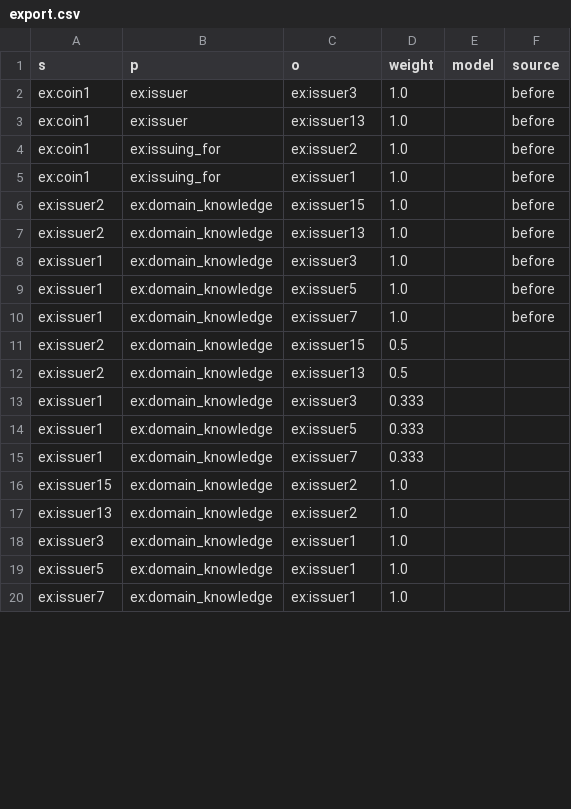
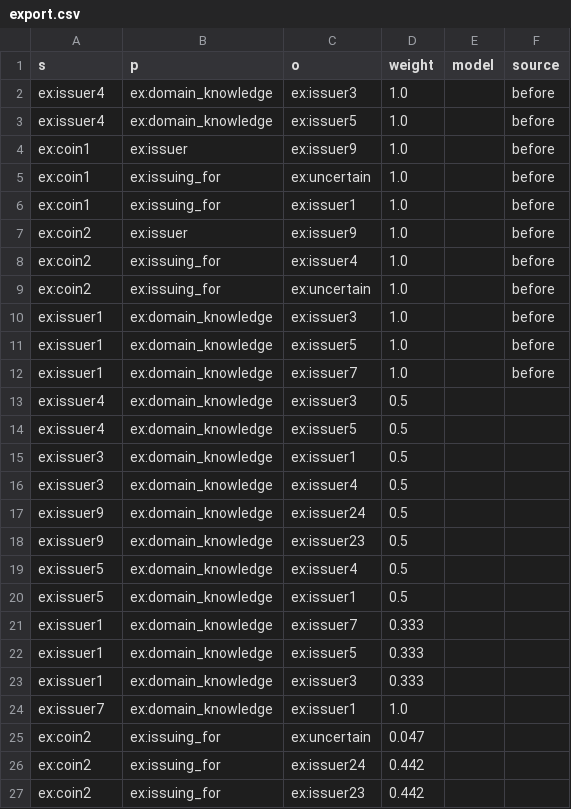
Before and after one commit to Oussama-Izg/uncertainty-reasoner, a CSV file: export.csv, drawn as a sheet; only a part is shown; the diff covers the shown part only.

Commit message:
Divide Dempster Axiom for Issuing_For and Issuer

```diff
--- a/export.csv
+++ b/export.csv
@@ -1,8 +1,10 @@
 s,p,o,weight,model,source
-ex:coin1,ex:issuer,ex:issuer3,1.0,,before
-ex:coin1,ex:issuer,ex:issuer13,1.0,,before
-ex:coin1,ex:issuing_for,ex:issuer2,1.0,,before
+ex:issuer4,ex:domain_knowledge,ex:issuer3,1.0,,before
+ex:issuer4,ex:domain_knowledge,ex:issuer5,1.0,,before
+ex:coin1,ex:issuer,ex:issuer9,1.0,,before
+ex:coin1,ex:issuing_for,ex:uncertain,1.0,,before
 ex:coin1,ex:issuing_for,ex:issuer1,1.0,,before
-ex:issuer2,ex:domain_knowledge,ex:issuer15,1.0,,before
-ex:issuer2,ex:domain_knowledge,ex:issuer13,1.0,,before
+ex:coin2,ex:issuer,ex:issuer9,1.0,,before
+ex:coin2,ex:issuing_for,ex:issuer4,1.0,,before
+ex:coin2,ex:issuing_for,ex:uncertain,1.0,,before
 ex:issuer1,ex:domain_knowledge,ex:issuer3,1.0,,before
@@ -10,11 +12,16 @@ ex:issuer1,ex:domain_knowledge,ex:issuer5,1.0,,before
 ex:issuer1,ex:domain_knowledge,ex:issuer7,1.0,,before
-ex:issuer2,ex:domain_knowledge,ex:issuer15,0.5,,
-ex:issuer2,ex:domain_knowledge,ex:issuer13,0.5,,
+ex:issuer4,ex:domain_knowledge,ex:issuer3,0.5,,
+ex:issuer4,ex:domain_knowledge,ex:issuer5,0.5,,
+ex:issuer3,ex:domain_knowledge,ex:issuer1,0.5,,
+ex:issuer3,ex:domain_knowledge,ex:issuer4,0.5,,
+ex:issuer9,ex:domain_knowledge,ex:issuer24,0.5,,
+ex:issuer9,ex:domain_knowledge,ex:issuer23,0.5,,
+ex:issuer5,ex:domain_knowledge,ex:issuer4,0.5,,
+ex:issuer5,ex:domain_knowledge,ex:issuer1,0.5,,
+ex:issuer1,ex:domain_knowledge,ex:issuer7,0.333,,
+ex:issuer1,ex:domain_knowledge,ex:issuer5,0.333,,
 ex:issuer1,ex:domain_knowledge,ex:issuer3,0.333,,
-ex:issuer1,ex:domain_knowledge,ex:issuer5,0.333,,
-ex:issuer1,ex:domain_knowledge,ex:issuer7,0.333,,
-ex:issuer15,ex:domain_knowledge,ex:issuer2,1.0,,
-ex:issuer13,ex:domain_knowledge,ex:issuer2,1.0,,
-ex:issuer3,ex:domain_knowledge,ex:issuer1,1.0,,
-ex:issuer5,ex:domain_knowledge,ex:issuer1,1.0,,
 ex:issuer7,ex:domain_knowledge,ex:issuer1,1.0,,
+ex:coin2,ex:issuing_for,ex:uncertain,0.047,,
+ex:coin2,ex:issuing_for,ex:issuer24,0.442,,
+ex:coin2,ex:issuing_for,ex:issuer23,0.442,,
```
Also changed, not shown: 7 added rows, 2 removed rows and 15 edited cells elsewhere in this file, 7 other files.
